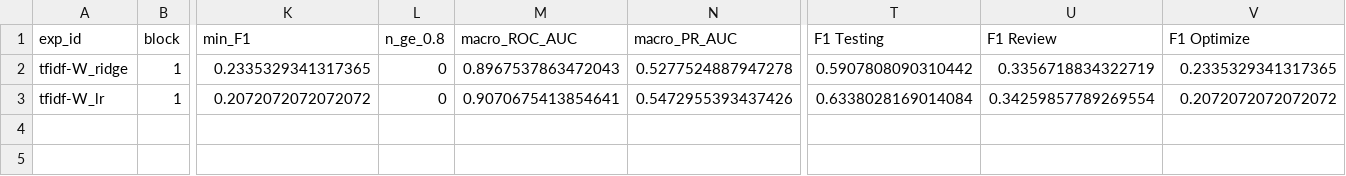
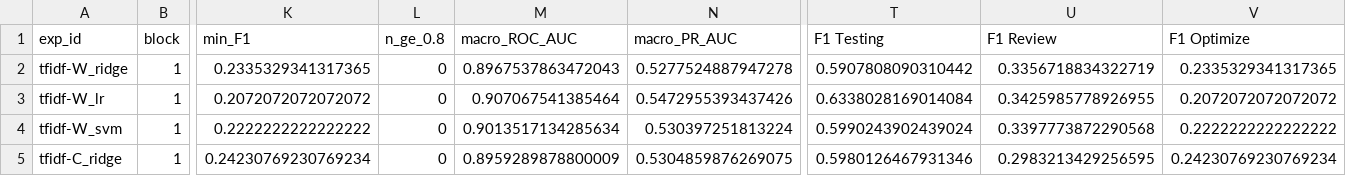
Before and after one commit to ShayHummel/work-type-labels, a CSV file: reports/results.csv, drawn as a sheet; only a part is shown, gaps mark what is left out; rows hold the shown columns only; the diff names each change by its address in the sheet, - before the commit and + after, or states it on an @@ line.

```diff
--- a/reports/results.csv
+++ b/reports/results.csv
-M3 (macro_ROC_AUC): 0.9070675413854641
+M3 (macro_ROC_AUC): 0.907067541385464
-U3 (F1 Review): 0.34259857789269554
+U3 (F1 Review): 0.3425985778926955
+row 4: tfidf-W_svm | 1 | 0.2222222222222222 | 0 | 0.9013517134285634 | 0.530397251813224 | 0.5990243902439024 | 0.3397773872290568 | 0.2222222222222222
+row 5: tfidf-C_ridge | 1 | 0.24230769230769234 | 0 | 0.8959289878800009 | 0.5304859876269075 | 0.5980126467931346 | 0.2983213429256595 | 0.24230769230769234
```
Also changed, not shown: 8 other files.
